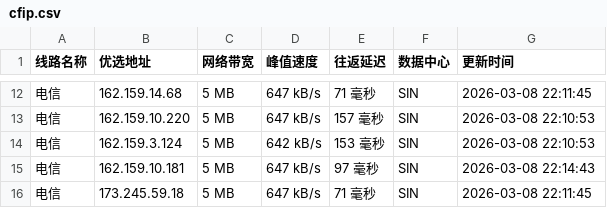
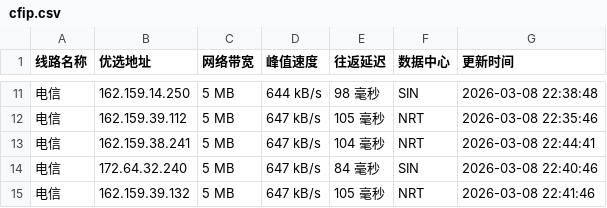
Before and after one commit to mading789/cfipv4db, a CSV file: cfip.csv, drawn as a sheet; only a part is shown, gaps mark what is left out; the diff covers the shown part only.

```diff
--- a/cfip.csv
+++ b/cfip.csv
@@ -12,5 +11,5 @@
-电信,162.159.14.68,5 MB,647 kB/s,71 毫秒,SIN,2026-03-08 22:11:45
-电信,162.159.10.220,5 MB,647 kB/s,157 毫秒,SIN,2026-03-08 22:10:53
-电信,162.159.3.124,5 MB,642 kB/s,153 毫秒,SIN,2026-03-08 22:10:53
-电信,162.159.10.181,5 MB,647 kB/s,97 毫秒,SIN,2026-03-08 22:14:43
-电信,173.245.59.18,5 MB,647 kB/s,71 毫秒,SIN,2026-03-08 22:11:45
+电信,162.159.14.250,5 MB,644 kB/s,98 毫秒,SIN,2026-03-08 22:38:48
+电信,162.159.39.112,5 MB,647 kB/s,105 毫秒,NRT,2026-03-08 22:35:46
+电信,162.159.38.241,5 MB,647 kB/s,104 毫秒,NRT,2026-03-08 22:44:41
+电信,172.64.32.240,5 MB,647 kB/s,84 毫秒,SIN,2026-03-08 22:40:46
+电信,162.159.39.132,5 MB,647 kB/s,105 毫秒,NRT,2026-03-08 22:41:46
```
Also changed, not shown: 1 removed row and 31 edited cells elsewhere in this file, 1 other file.
